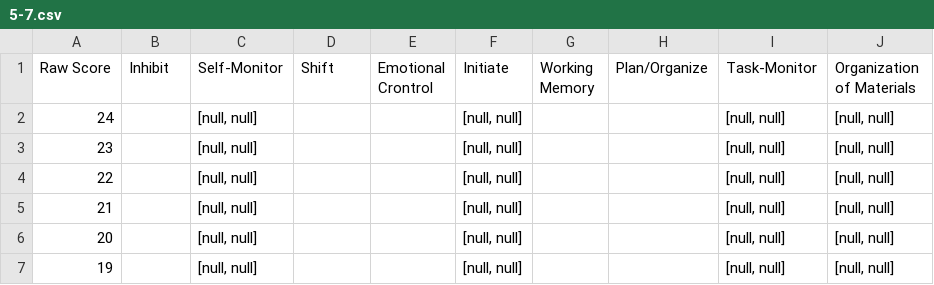
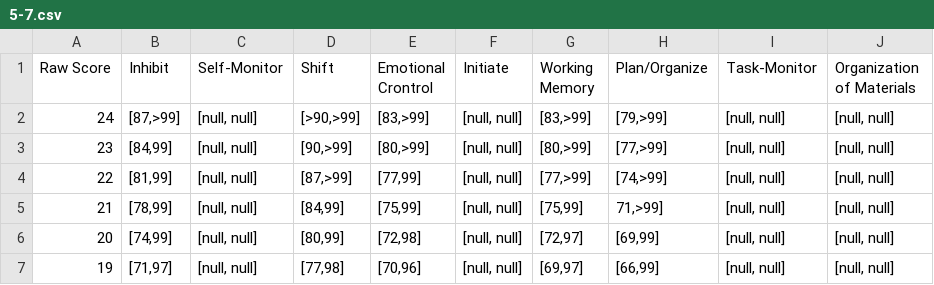
Before and after one commit to SamDavidBaldwin/Psych, a CSV file: src/main/resources/scoring_sheets/F/Scale Raw/5-7.csv, drawn as a sheet; only a part is shown; the diff covers the shown part only.

Commit message:
F Scale Raw'

```diff
--- a/src/main/resources/scoring_sheets/F/Scale Raw/5-7.csv
+++ b/src/main/resources/scoring_sheets/F/Scale Raw/5-7.csv
@@ -1,7 +1,7 @@
 Raw Score," Inhibit","  Self-Monitor","  Shift","  Emotional Crontrol","  Initiate","  Working Memory","  Plan/Organize","  Task-Monitor","  Organization of Materials "
-24,,"[null, null]",,,"[null, null]",,,"[null, null]","[null, null]"
-23,,"[null, null]",,,"[null, null]",,,"[null, null]","[null, null]"
-22,,"[null, null]",,,"[null, null]",,,"[null, null]","[null, null]"
-21,,"[null, null]",,,"[null, null]",,,"[null, null]","[null, null]"
-20,,"[null, null]",,,"[null, null]",,,"[null, null]","[null, null]"
-19,,"[null, null]",,,"[null, null]",,,"[null, null]","[null, null]"
+24,"[87,>99]","[null, null]","[>90,>99]","[83,>99]","[null, null]","[83,>99]","[79,>99]","[null, null]","[null, null]"
+23,"[84,99]","[null, null]","[90,>99]","[80,>99]","[null, null]","[80,>99]","[77,>99]","[null, null]","[null, null]"
+22,"[81,99]","[null, null]","[87,>99]","[77,99]","[null, null]","[77,>99]","[74,>99]","[null, null]","[null, null]"
+21,"[78,99]","[null, null]","[84,99]","[75,99]","[null, null]","[75,99]","71,>99]","[null, null]","[null, null]"
+20,"[74,99]","[null, null]","[80,99]","[72,98]","[null, null]","[72,97]","[69,99]","[null, null]","[null, null]"
+19,"[71,97]","[null, null]","[77,98]","[70,96]","[null, null]","[69,97]","[66,99]","[null, null]","[null, null]"
```
Also changed, not shown: 103 edited cells elsewhere in this file, src/main/resources/scoring_sheets/F/Scale Raw/11-13.csv, src/main/resources/scoring_sheets/F/Scale Raw/14-18.csv, 1 other file.
